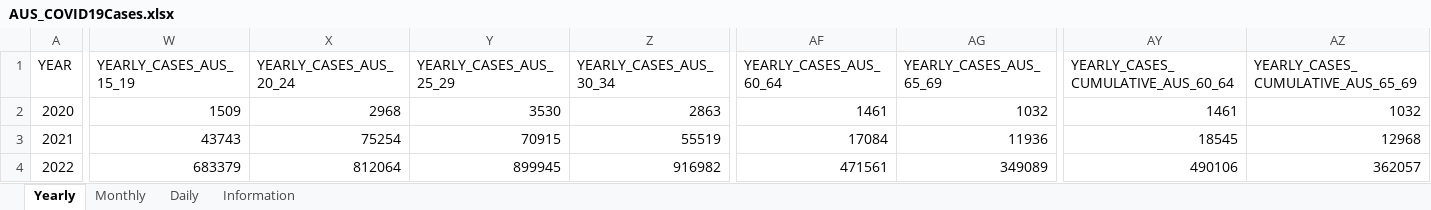
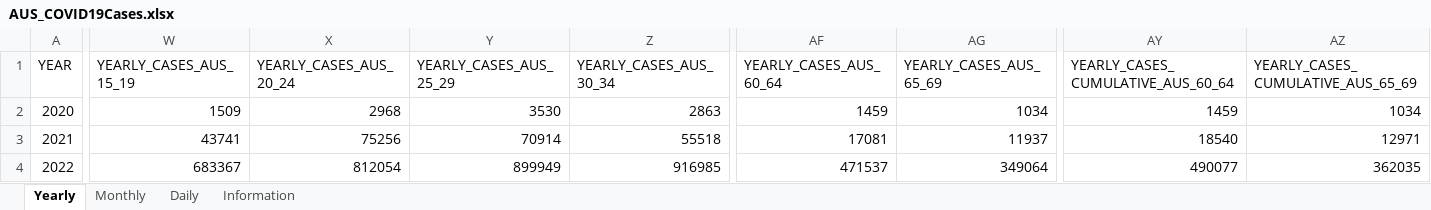
Before and after one commit to dbRaevn/covid19, an Excel workbook: pandemic/AUS_COVID19Cases.xlsx, sheet Yearly, drawn as a sheet; only a part is shown, gaps mark what is left out; values as stored, in another font and other column widths than the file's, no borders; the diff covers the shown part only; the diff names each change by its address in the sheet, - before the commit and + after, or states it on an @@ line.

Commit message:
Update AUS_COVID19Cases.xlsx

```diff
--- a/pandemic/AUS_COVID19Cases.xlsx (sheet Yearly)
+++ b/pandemic/AUS_COVID19Cases.xlsx (sheet Yearly)
-AF2 (YEARLY_CASES_AUS_60_64): 1461
+AF2 (YEARLY_CASES_AUS_60_64): 1459
-AG2 (YEARLY_CASES_AUS_65_69): 1032
+AG2 (YEARLY_CASES_AUS_65_69): 1034
-AY2: 1461
+AY2: 1459
-AZ2: 1032
+AZ2: 1034
-W3 (YEARLY_CASES_AUS_15_19): 43743
+W3 (YEARLY_CASES_AUS_15_19): 43741
-X3 (YEARLY_CASES_AUS_20_24): 75254
+X3 (YEARLY_CASES_AUS_20_24): 75256
-Y3 (YEARLY_CASES_AUS_25_29): 70915
+Y3 (YEARLY_CASES_AUS_25_29): 70914
-Z3 (YEARLY_CASES_AUS_30_34): 55519
+Z3 (YEARLY_CASES_AUS_30_34): 55518
-AF3 (YEARLY_CASES_AUS_60_64): 17084
+AF3 (YEARLY_CASES_AUS_60_64): 17081
-AG3 (YEARLY_CASES_AUS_65_69): 11936
+AG3 (YEARLY_CASES_AUS_65_69): 11937
-AY3: 18545
+AY3: 18540
-AZ3: 12968
+AZ3: 12971
-W4 (YEARLY_CASES_AUS_15_19): 683379
+W4 (YEARLY_CASES_AUS_15_19): 683367
-X4 (YEARLY_CASES_AUS_20_24): 812064
+X4 (YEARLY_CASES_AUS_20_24): 812054
-Y4 (YEARLY_CASES_AUS_25_29): 899945
+Y4 (YEARLY_CASES_AUS_25_29): 899949
-Z4 (YEARLY_CASES_AUS_30_34): 916982
+Z4 (YEARLY_CASES_AUS_30_34): 916985
-AF4 (YEARLY_CASES_AUS_60_64): 471561
+AF4 (YEARLY_CASES_AUS_60_64): 471537
-AG4 (YEARLY_CASES_AUS_65_69): 349089
+AG4 (YEARLY_CASES_AUS_65_69): 349064
-AY4: 490106
+AY4: 490077
-AZ4: 362057
+AZ4: 362035
```
Also changed, not shown: 95 edited cells elsewhere in this sheet, sheet Daily, sheet Monthly, sheet Information.
